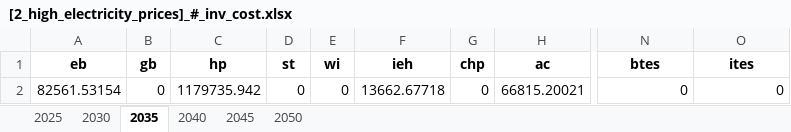
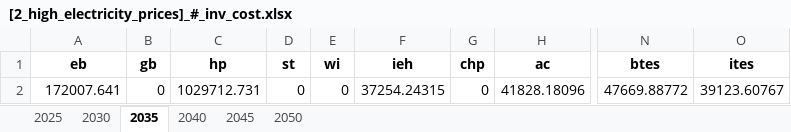
Before and after one commit to SimonJordan/district_thermal_energy_systems_with_power_markets, an Excel workbook: results/[2_high_electricity_prices]_#_inv_cost.xlsx, sheet 2035, drawn as a sheet; only a part is shown, gaps mark what is left out; values as stored, in another font and other column widths than the file's, no borders; the diff names each change by its address in the sheet, - before the commit and + after, or states it on an @@ line.

```diff
--- a/results/[2_high_electricity_prices]_#_inv_cost.xlsx (sheet 2035)
+++ b/results/[2_high_electricity_prices]_#_inv_cost.xlsx (sheet 2035)
-A2 (eb): 82561.53154
+A2 (eb): 172007.641
-C2 (hp): 1179735.942
+C2 (hp): 1029712.731
-F2 (ieh): 13662.67718
+F2 (ieh): 37254.24315
-H2 (ac): 66815.20021
+H2 (ac): 41828.18096
-N2 (btes): 0
+N2 (btes): 47669.88772
-O2 (ites): 0
+O2 (ites): 39123.60767
```
Also changed, not shown: sheet 2025, sheet 2030, results/[1_reference]_#_co2_price.xlsx, results/[1_reference]_#_fix_cost.xlsx, 27 other files.
